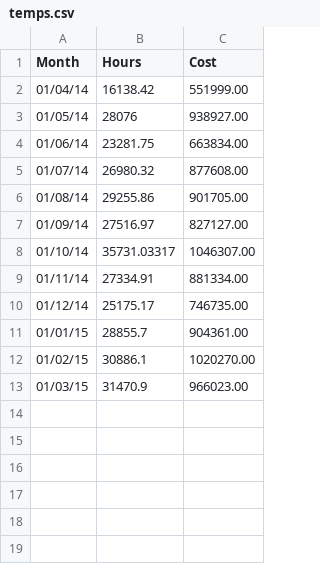
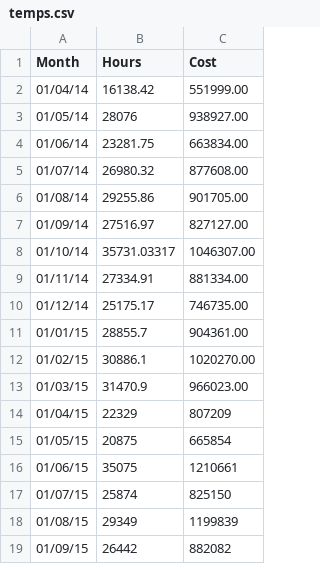
Before and after one commit to Devon-County-Council/HR, a CSV file: temps.csv, drawn as a sheet.

Commit message:
Update temps.csv
Updating data to Sep-15

```diff
--- a/temps.csv
+++ b/temps.csv
@@ -13 +13,7 @@ Month,Hours,Cost
 01/03/15,31470.9,966023.00
+01/04/15,22329,807209
+01/05/15,20875,665854
+01/06/15,35075,1210661
+01/07/15,25874,825150
+01/08/15,29349,1199839
+01/09/15,26442,882082
```
